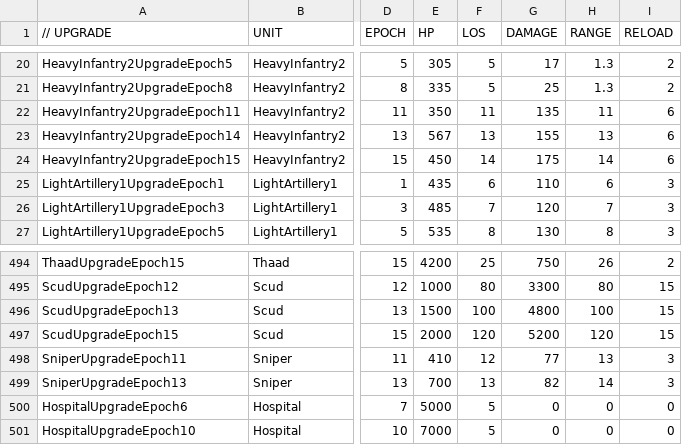
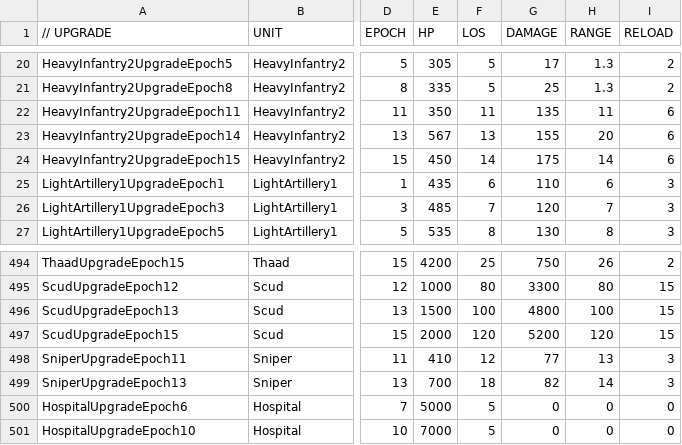
Before and after one commit to luojiang419/ee2, a CSV file: game-metadata/EE2X_db/TechTree/upgrade_unittypes.csv, drawn as a sheet; only a part is shown, gaps mark what is left out; the diff names each change by its address in the sheet, - before the commit and + after, or states it on an @@ line.

```diff
--- a/game-metadata/EE2X_db/TechTree/upgrade_unittypes.csv
+++ b/game-metadata/EE2X_db/TechTree/upgrade_unittypes.csv
-H23 (RANGE): 13
+H23 (RANGE): 20
-F499 (LOS): 13
+F499 (LOS): 18
```
Also changed, not shown: game-metadata/EE2X_db/TechTree/dbtechtreenode.csv, 3 other files.
